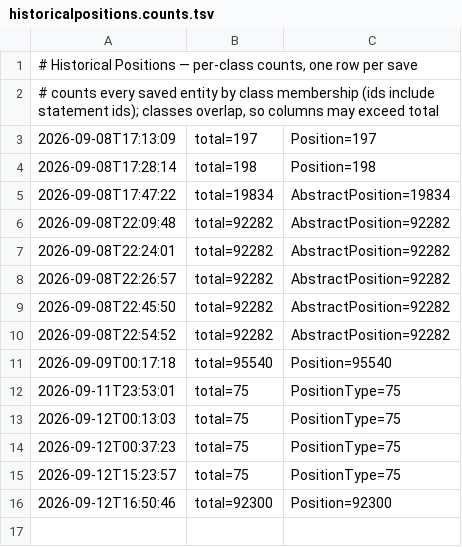
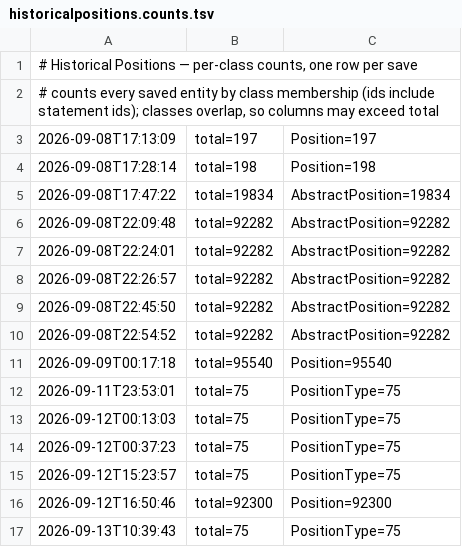
Before and after one commit to ggyepesi/quiz, a TSV file: data/wikidata/historicalpositions/historicalpositions.counts.tsv, drawn as a sheet; the diff names each change by its address in the sheet, - before the commit and + after, or states it on an @@ line.

```diff
--- a/data/wikidata/historicalpositions/historicalpositions.counts.tsv
+++ b/data/wikidata/historicalpositions/historicalpositions.counts.tsv
+row 17: 2026-09-13T10:39:43 | total=75 | PositionType=75
```
Also changed, not shown: 44 other files.
